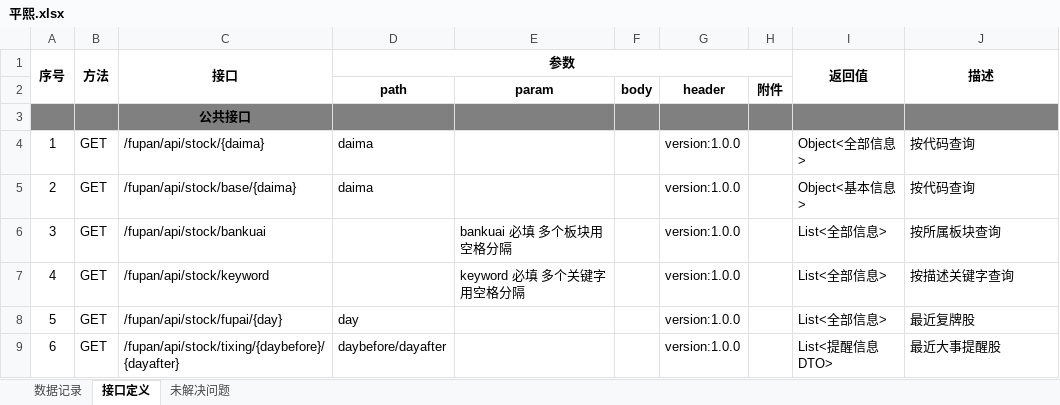
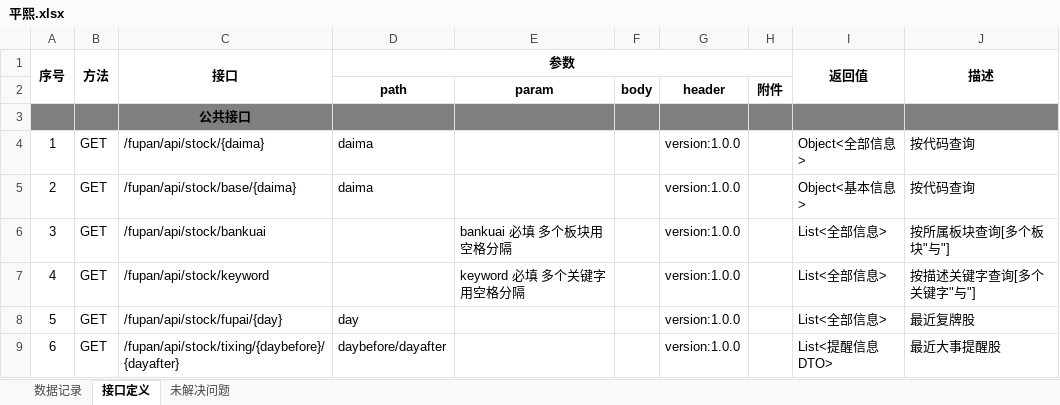
Before and after one commit to 125461471/pingxi, an Excel workbook: docs/平熙.xlsx, sheet 接口定义, drawn as a sheet; only a part is shown; values as stored, in another font and other column widths than the file's, no borders; the diff names each change by its address in the sheet, - before the commit and + after, or states it on an @@ line.

```diff
--- a/docs/平熙.xlsx (sheet 接口定义)
+++ b/docs/平熙.xlsx (sheet 接口定义)
-J6 (描述): 按所属板块查询
+J6 (描述): 按所属板块查询[多个板块"与"]
-J7 (描述): 按描述关键字查询
+J7 (描述): 按描述关键字查询[多个关键字"与"]
```
Also changed, not shown: sheet 未解决问题, 1 other file.
